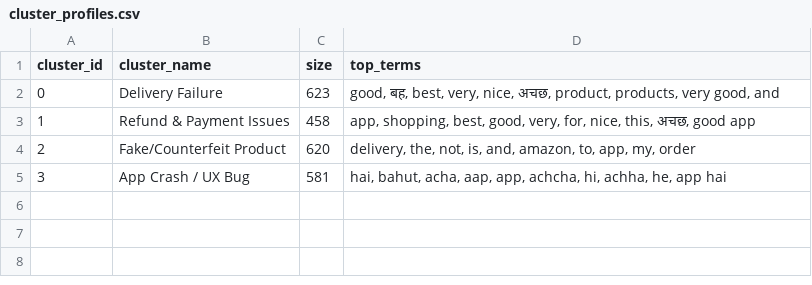
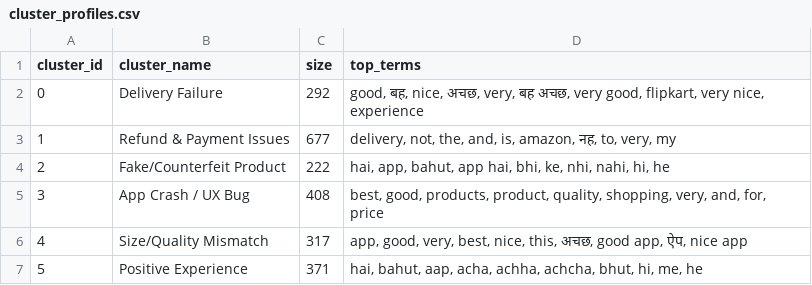
Before and after one commit to devikajonjale/Complaint-Intelligence-Engine-for-Indian-E-Commerce, a CSV file: data/cluster_profiles.csv, drawn as a sheet.

```diff
--- a/data/cluster_profiles.csv
+++ b/data/cluster_profiles.csv
@@ -1,5 +1,7 @@
 cluster_id,cluster_name,size,top_terms
-0,Delivery Failure,623,"good, बह, best, very, nice, अचछ, product, products, very good, and"
-1,Refund & Payment Issues,458,"app, shopping, best, good, very, for, nice, this, अचछ, good app"
-2,Fake/Counterfeit Product,620,"delivery, the, not, is, and, amazon, to, app, my, order"
-3,App Crash / UX Bug,581,"hai, bahut, acha, aap, app, achcha, hi, achha, he, app hai"
+0,Delivery Failure,292,"good, बह, nice, अचछ, very, बह अचछ, very good, flipkart, very nice, experience"
+1,Refund & Payment Issues,677,"delivery, not, the, and, is, amazon, नह, to, very, my"
+2,Fake/Counterfeit Product,222,"hai, app, bahut, app hai, bhi, ke, nhi, nahi, hi, he"
+3,App Crash / UX Bug,408,"best, good, products, product, quality, shopping, very, and, for, price"
+4,Size/Quality Mismatch,317,"app, good, very, best, nice, this, अचछ, good app, ऐप, nice app"
+5,Positive Experience,371,"hai, bahut, aap, acha, achha, achcha, bhut, hi, me, he"
```
Also changed, not shown: data/cleaned_reviews.csv, data/raw_reviews.csv, 53 other files.
